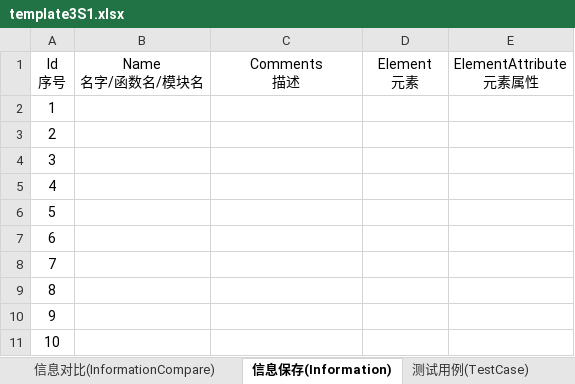
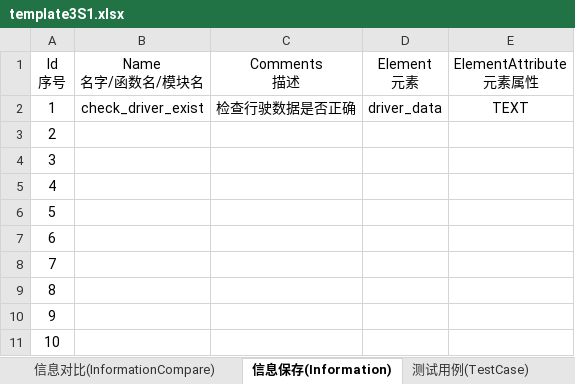
Before and after one commit to philosophy912/Sophia, an Excel workbook: file/template3S1.xlsx, sheet 信息保存(Information), drawn as a sheet; values as stored, in another font and other column widths than the file's, no borders; the diff names each change by its address in the sheet, - before the commit and + after, or states it on an @@ line.

```diff
--- a/file/template3S1.xlsx (sheet 信息保存(Information))
+++ b/file/template3S1.xlsx (sheet 信息保存(Information))
-B2 (Name 名字/函数名/模块名): (empty)
+B2 (Name 名字/函数名/模块名): check_driver_exist
-C2 (Comments 描述): (empty)
+C2 (Comments 描述): 检查行驶数据是否正确
-D2 (Element 元素): (empty)
+D2 (Element 元素): driver_data
-E2 (ElementAttribute 元素属性): (empty)
+E2 (ElementAttribute 元素属性): TEXT
```
Also changed, not shown: sheet 测试用例(TestCase), sheet 安卓元素(Element), sheet 测试用例前置条件(TestCaseSetUp), sheet 元素操作(ElementAction), sheet 信息对比(InformationCompare), sheet Android元素对比(ElementCompare), 1 more sheet, 15 other files.
